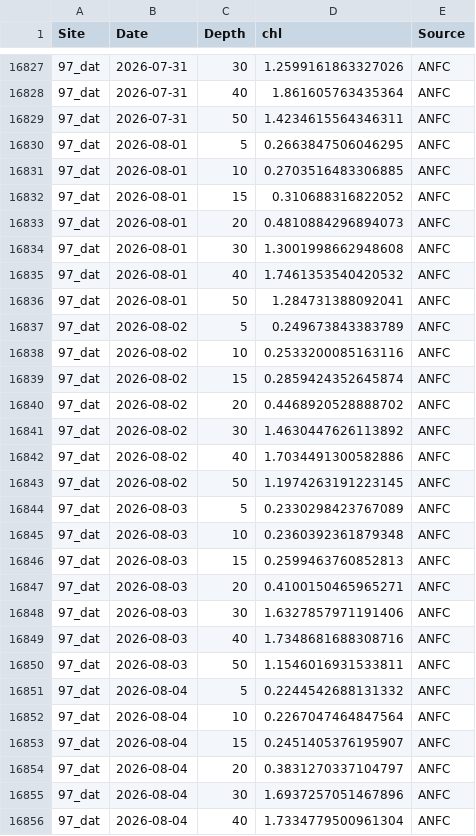
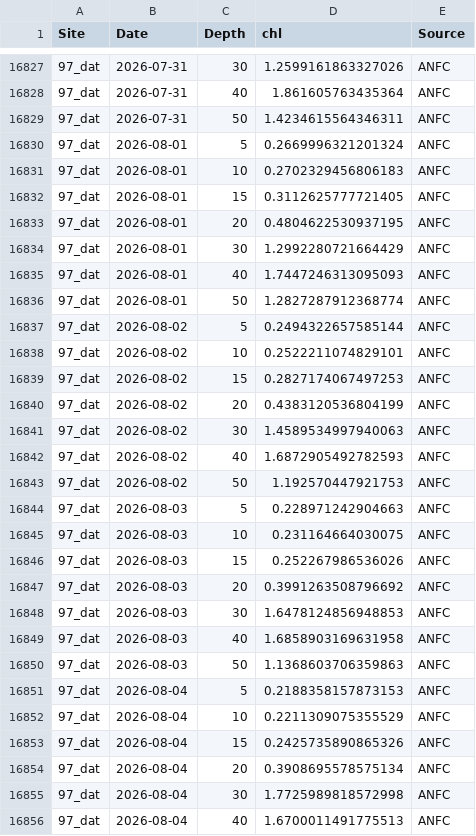
Before and after one commit to sharkbot952/temp_test5, a CSV file: data/cmem/chl/chl_97_dat.csv, drawn as a sheet; only a part is shown, gaps mark what is left out; the diff covers the shown part only.

```diff
--- a/data/cmem/chl/chl_97_dat.csv
+++ b/data/cmem/chl/chl_97_dat.csv
@@ -16829,28 +16829,28 @@
 97_dat,2026-07-31,50,1.4234615564346311,ANFC
-97_dat,2026-08-01,5,0.2663847506046295,ANFC
-97_dat,2026-08-01,10,0.2703516483306885,ANFC
-97_dat,2026-08-01,15,0.310688316822052,ANFC
-97_dat,2026-08-01,20,0.4810884296894073,ANFC
-97_dat,2026-08-01,30,1.3001998662948608,ANFC
-97_dat,2026-08-01,40,1.7461353540420532,ANFC
-97_dat,2026-08-01,50,1.284731388092041,ANFC
-97_dat,2026-08-02,5,0.249673843383789,ANFC
-97_dat,2026-08-02,10,0.2533200085163116,ANFC
-97_dat,2026-08-02,15,0.2859424352645874,ANFC
-97_dat,2026-08-02,20,0.4468920528888702,ANFC
-97_dat,2026-08-02,30,1.4630447626113892,ANFC
-97_dat,2026-08-02,40,1.7034491300582886,ANFC
-97_dat,2026-08-02,50,1.1974263191223145,ANFC
-97_dat,2026-08-03,5,0.2330298423767089,ANFC
-97_dat,2026-08-03,10,0.2360392361879348,ANFC
-97_dat,2026-08-03,15,0.2599463760852813,ANFC
-97_dat,2026-08-03,20,0.4100150465965271,ANFC
-97_dat,2026-08-03,30,1.6327857971191406,ANFC
-97_dat,2026-08-03,40,1.7348681688308716,ANFC
-97_dat,2026-08-03,50,1.1546016931533811,ANFC
-97_dat,2026-08-04,5,0.2244542688131332,ANFC
-97_dat,2026-08-04,10,0.2267047464847564,ANFC
-97_dat,2026-08-04,15,0.2451405376195907,ANFC
-97_dat,2026-08-04,20,0.3831270337104797,ANFC
-97_dat,2026-08-04,30,1.6937257051467896,ANFC
-97_dat,2026-08-04,40,1.7334779500961304,ANFC
+97_dat,2026-08-01,5,0.2669996321201324,ANFC
+97_dat,2026-08-01,10,0.2702329456806183,ANFC
+97_dat,2026-08-01,15,0.3112625777721405,ANFC
+97_dat,2026-08-01,20,0.4804622530937195,ANFC
+97_dat,2026-08-01,30,1.2992280721664429,ANFC
+97_dat,2026-08-01,40,1.7447246313095093,ANFC
+97_dat,2026-08-01,50,1.2827287912368774,ANFC
+97_dat,2026-08-02,5,0.2494322657585144,ANFC
+97_dat,2026-08-02,10,0.2522211074829101,ANFC
+97_dat,2026-08-02,15,0.2827174067497253,ANFC
+97_dat,2026-08-02,20,0.4383120536804199,ANFC
+97_dat,2026-08-02,30,1.4589534997940063,ANFC
+97_dat,2026-08-02,40,1.6872905492782593,ANFC
+97_dat,2026-08-02,50,1.192570447921753,ANFC
+97_dat,2026-08-03,5,0.228971242904663,ANFC
+97_dat,2026-08-03,10,0.231164664030075,ANFC
+97_dat,2026-08-03,15,0.252267986536026,ANFC
+97_dat,2026-08-03,20,0.3991263508796692,ANFC
+97_dat,2026-08-03,30,1.6478124856948853,ANFC
+97_dat,2026-08-03,40,1.6858903169631958,ANFC
+97_dat,2026-08-03,50,1.1368603706359863,ANFC
+97_dat,2026-08-04,5,0.2188358157873153,ANFC
+97_dat,2026-08-04,10,0.2211309075355529,ANFC
+97_dat,2026-08-04,15,0.2425735890865326,ANFC
+97_dat,2026-08-04,20,0.3908695578575134,ANFC
+97_dat,2026-08-04,30,1.7725989818572998,ANFC
+97_dat,2026-08-04,40,1.6700011491775513,ANFC
```
Also changed, not shown: 7 added rows and 43 edited cells elsewhere in this file, data/cmem/chl/chl_98_osh.csv, data/cmem/chl/chl_99_sik.csv, 9 other files.
